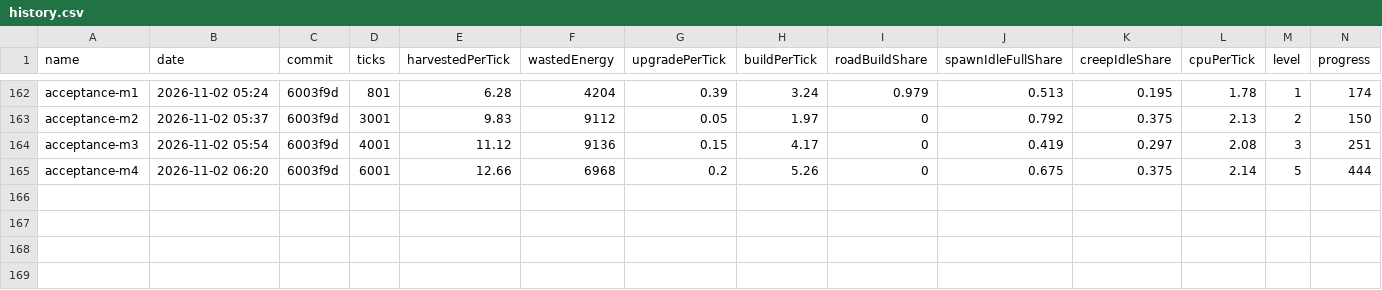
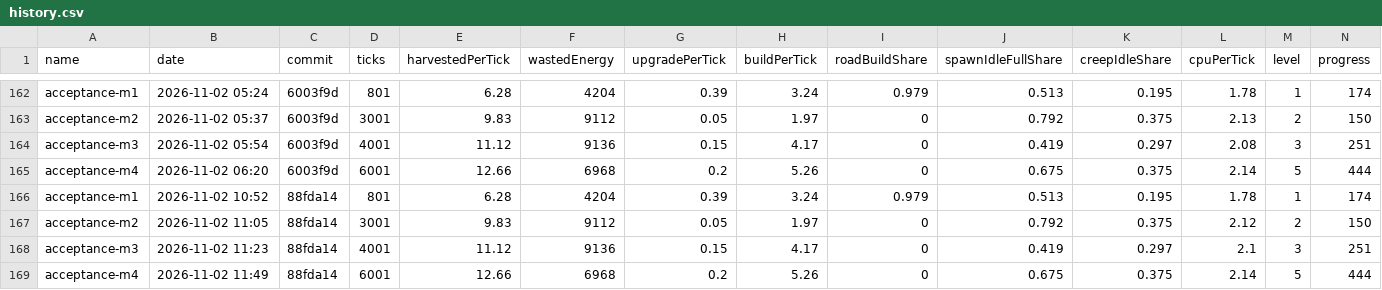
Before and after one commit to BurningBurrito/ScreepsAiSLP, a CSV file: reports/history.csv, drawn as a sheet; only a part is shown, gaps mark what is left out; rows hold the shown columns only; the diff names each change by its address in the sheet, - before the commit and + after, or states it on an @@ line.

Commit message:
chore: save report changes from previous gate run

```diff
--- a/reports/history.csv
+++ b/reports/history.csv
+row 166: acceptance-m1 | 2026-11-02 10:52 | 88fda14 | 801 | 6.28 | 4204 | 0.39 | 3.24 | 0.979 | 0.513 | 0.195 | 1.78 | 1 | 174
+row 167: acceptance-m2 | 2026-11-02 11:05 | 88fda14 | 3001 | 9.83 | 9112 | 0.05 | 1.97 | 0 | 0.792 | 0.375 | 2.12 | 2 | 150
+row 168: acceptance-m3 | 2026-11-02 11:23 | 88fda14 | 4001 | 11.12 | 9136 | 0.15 | 4.17 | 0 | 0.419 | 0.297 | 2.1 | 3 | 251
+row 169: acceptance-m4 | 2026-11-02 11:49 | 88fda14 | 6001 | 12.66 | 6968 | 0.2 | 5.26 | 0 | 0.675 | 0.375 | 2.14 | 5 | 444
```
Also changed, not shown: 5 other files.
